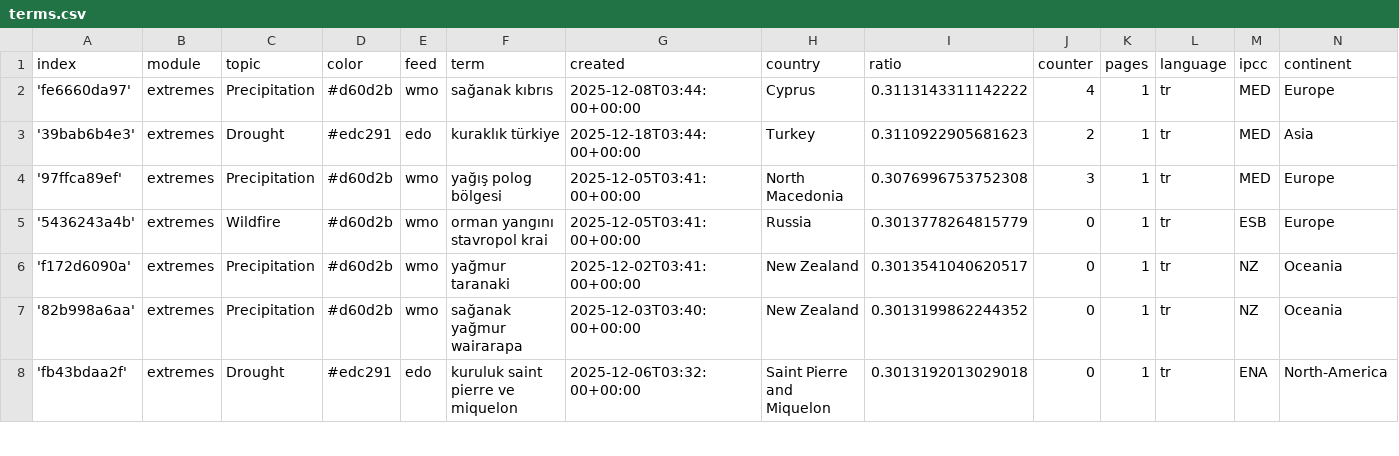
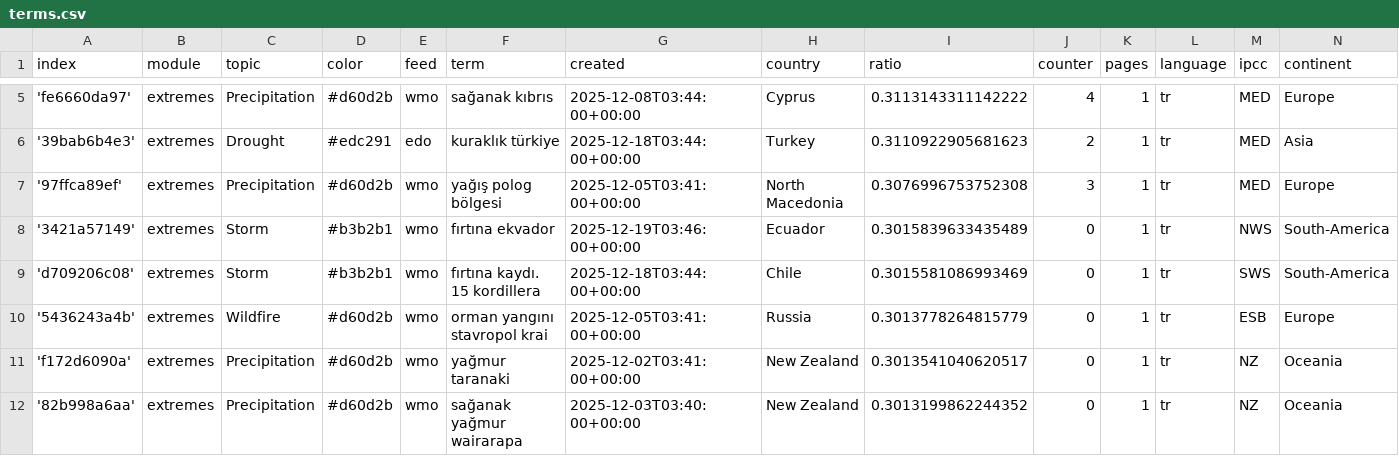
Before and after one commit to jannikdo28-news/TurkishExtremes, a CSV file: terms.csv, drawn as a sheet; only a part is shown, gaps mark what is left out; the shorter side is filled out with more unchanged rows; the diff covers the shown part only.

Commit message:
Commit from GitHub Actions (import:0.0)

```diff
--- a/terms.csv
+++ b/terms.csv
@@ -4,2 +7,4 @@ index,module,topic,color,feed,term,created,country,ratio,counter,pages,language,
 '97ffca89ef',extremes,Precipitation,#d60d2b,wmo,yağış polog bölgesi,2025-12-05T03:41:00+00:00,North Macedonia,0.3076996753752308,3,1,tr,MED,Europe
+'3421a57149',extremes,Storm,#b3b2b1,wmo,fırtına ekvador,2025-12-19T03:46:00+00:00,Ecuador,0.3015839633435489,0,1,tr,NWS,South-America
+'d709206c08',extremes,Storm,#b3b2b1,wmo,fırtına kaydı. 15 kordillera,2025-12-18T03:44:00+00:00,Chile,0.3015581086993469,0,1,tr,SWS,South-America
 '5436243a4b',extremes,Wildfire,#d60d2b,wmo,orman yangını stavropol krai,2025-12-05T03:41:00+00:00,Russia,0.3013778264815779,0,1,tr,ESB,Europe
```
Also changed, not shown: 8 added rows elsewhere in this file.
